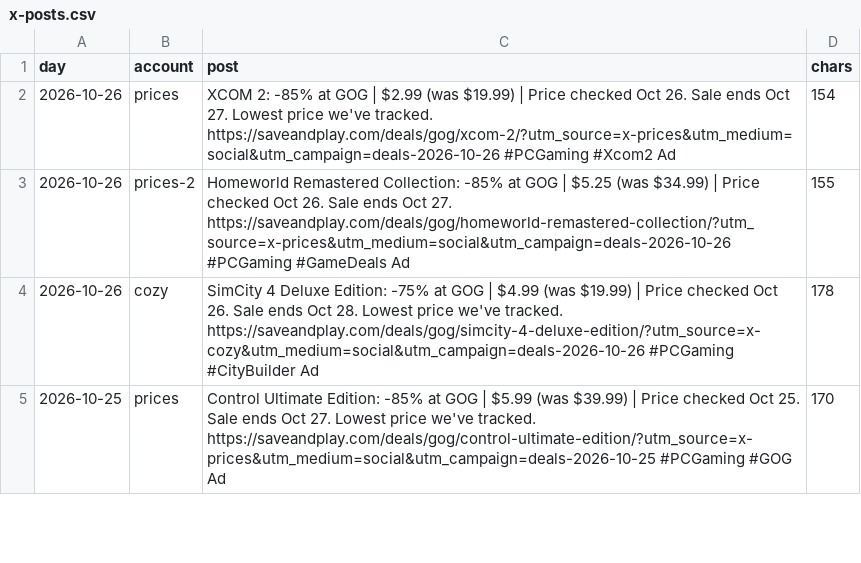
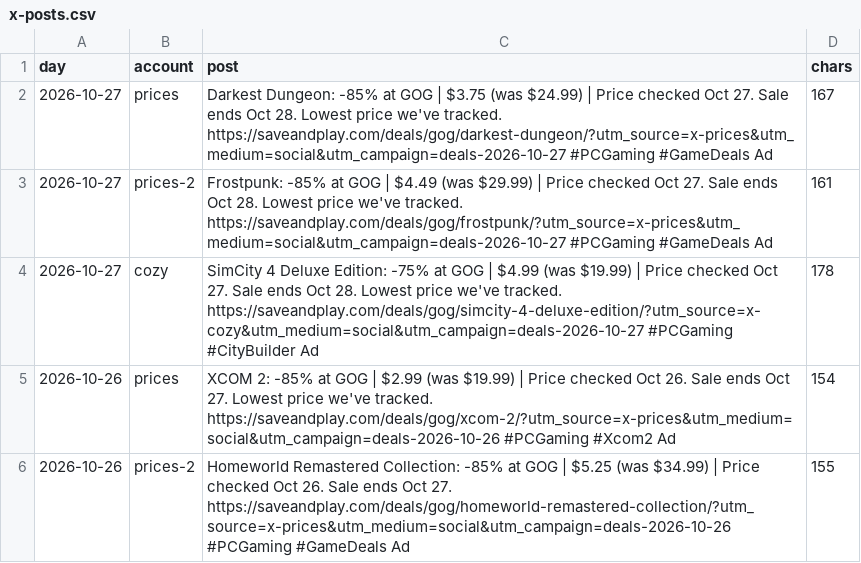
Before and after one commit to alexbogota/saveandplay, a CSV file: x-posts.csv, drawn as a sheet; only a part is shown; the shorter side is filled out with more unchanged rows.

```diff
--- a/x-posts.csv
+++ b/x-posts.csv
@@ -1,2 +1,5 @@
 day,account,post,chars
+"2026-10-27","prices","Darkest Dungeon: -85% at GOG | $3.75 (was $24.99) | Price checked Oct 27. Sale ends Oct 28. Lowest price we've tracked. https://saveandplay.com/deals/gog/darkest-dungeon/?utm_source=x-prices&utm_medium=social&utm_campaign=deals-2026-10-27 #PCGaming #GameDeals Ad","167"
+"2026-10-27","prices-2","Frostpunk: -85% at GOG | $4.49 (was $29.99) | Price checked Oct 27. Sale ends Oct 28. Lowest price we've tracked. https://saveandplay.com/deals/gog/frostpunk/?utm_source=x-prices&utm_medium=social&utm_campaign=deals-2026-10-27 #PCGaming #GameDeals Ad","161"
+"2026-10-27","cozy","SimCity 4 Deluxe Edition: -75% at GOG | $4.99 (was $19.99) | Price checked Oct 27. Sale ends Oct 28. Lowest price we've tracked. https://saveandplay.com/deals/gog/simcity-4-deluxe-edition/?utm_source=x-cozy&utm_medium=social&utm_campaign=deals-2026-10-27 #PCGaming #CityBuilder Ad","178"
 "2026-10-26","prices","XCOM 2: -85% at GOG | $2.99 (was $19.99) | Price checked Oct 26. Sale ends Oct 27. Lowest price we've tracked. https://saveandplay.com/deals/gog/xcom-2/?utm_source=x-prices&utm_medium=social&utm_campaign=deals-2026-10-26 #PCGaming #Xcom2 Ad","154"
```
Also changed, not shown: 36 other files.
